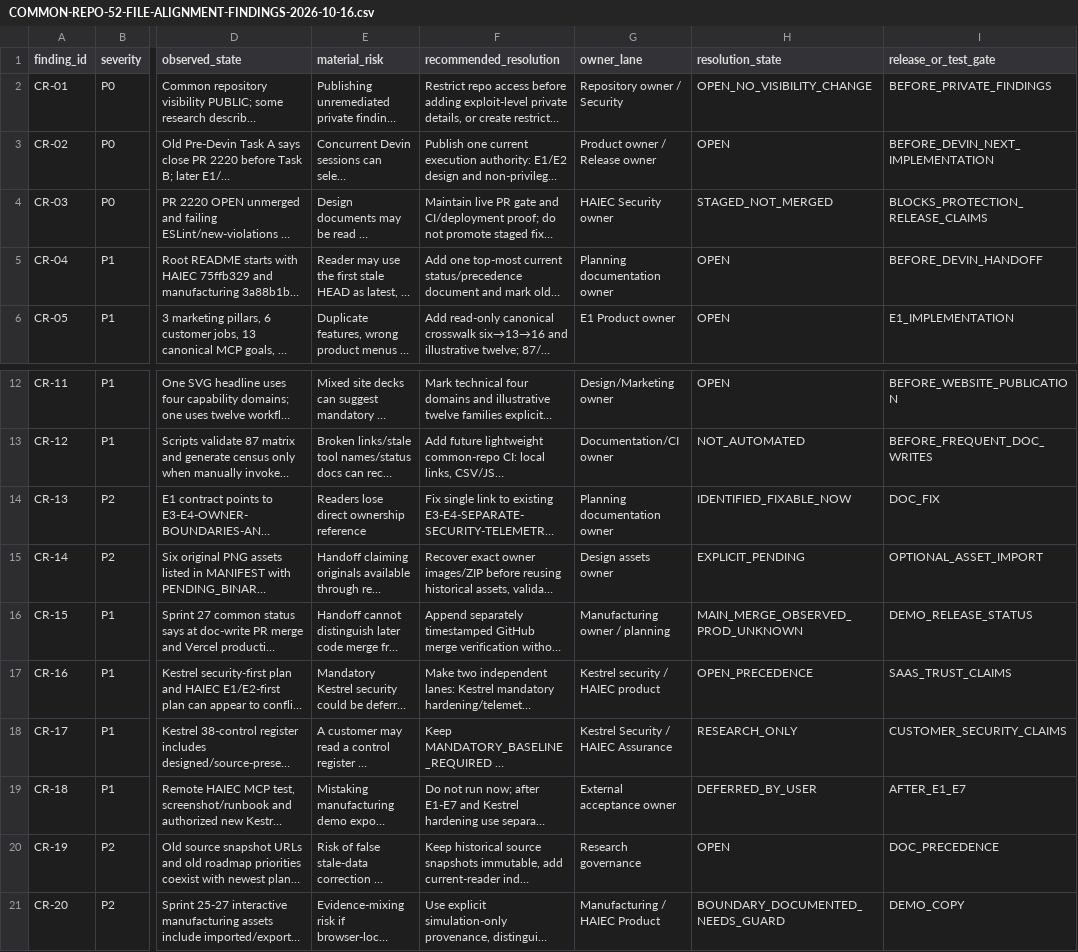
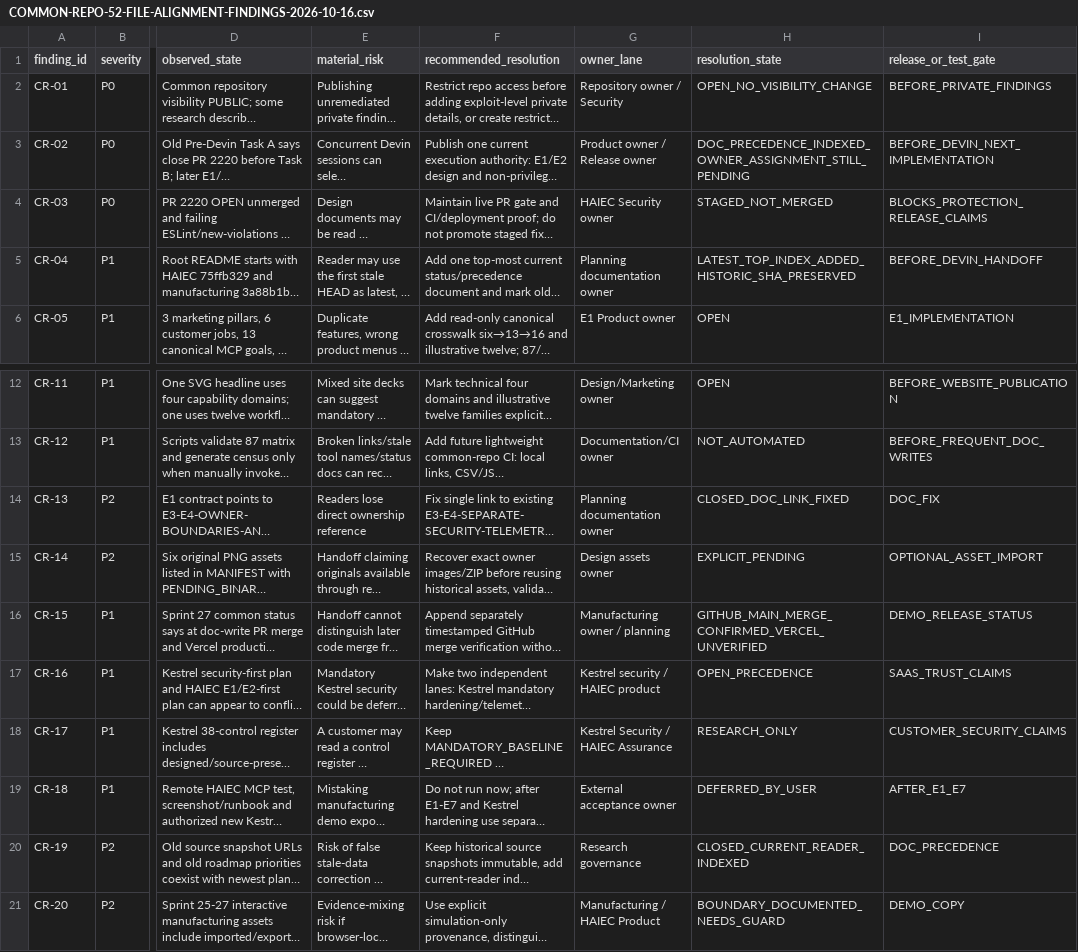
Before and after one commit to subodhkc/common-repo-drive, a CSV file: haiec-product-capability-architecture/COMMON-REPO-52-FILE-ALIGNMENT-FINDINGS-2026-10-16.csv, drawn as a sheet; only a part is shown, gaps mark what is left out; long unchanged cells end in …; the diff names each change by its address in the sheet, - before the commit and + after, or states it on an @@ line.

Commit message:
audit: record fixed doc precedence/link and verified Sprint 27 GitHub merge

```diff
--- a/haiec-product-capability-architecture/COMMON-REPO-52-FILE-ALIGNMENT-FINDINGS-2026-10-16.csv
+++ b/haiec-product-capability-architecture/COMMON-REPO-52-FILE-ALIGNMENT-FINDINGS-2026-10-16.csv
-H3 (resolution_state): OPEN
+H3 (resolution_state): DOC_PRECEDENCE_INDEXED_OWNER_ASSIGNMENT_STILL_PENDING
-H5 (resolution_state): OPEN
+H5 (resolution_state): LATEST_TOP_INDEX_ADDED_HISTORIC_SHA_PRESERVED
-H14 (resolution_state): IDENTIFIED_FIXABLE_NOW
+H14 (resolution_state): CLOSED_DOC_LINK_FIXED
-H16 (resolution_state): MAIN_MERGE_OBSERVED_PROD_UNKNOWN
+H16 (resolution_state): GITHUB_MAIN_MERGE_CONFIRMED_VERCEL_UNVERIFIED
-H20 (resolution_state): OPEN
+H20 (resolution_state): CLOSED_CURRENT_READER_INDEXED
```
